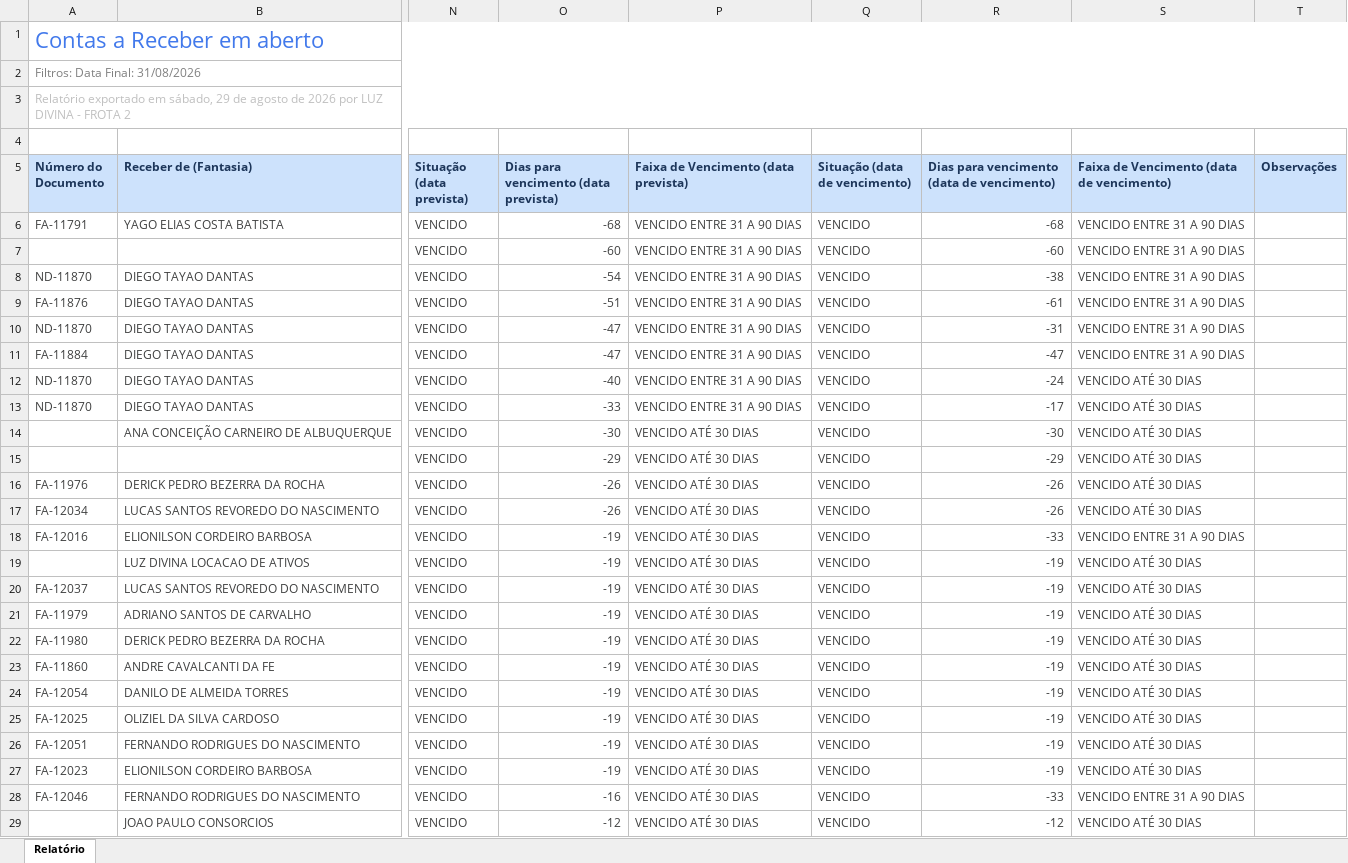
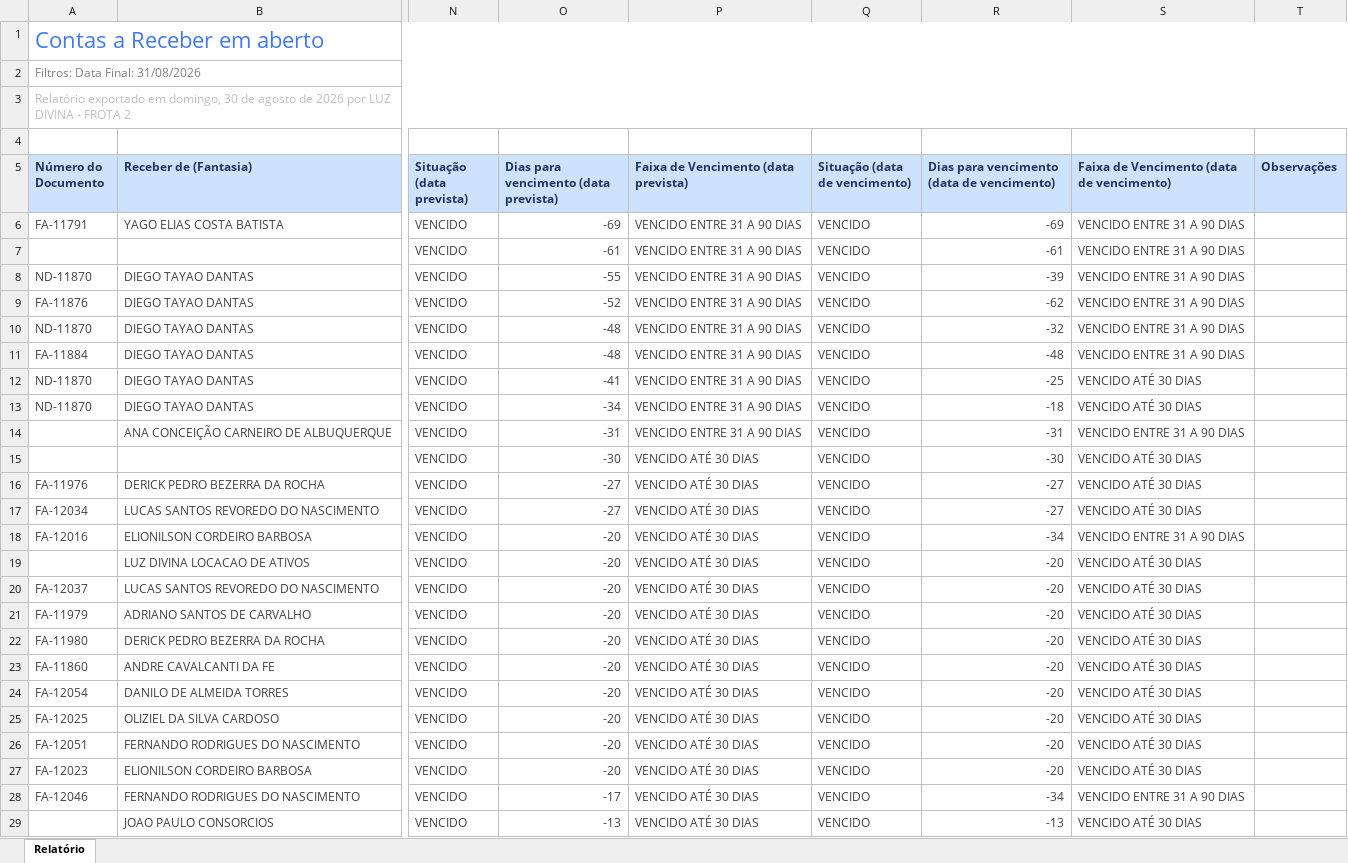
Before and after one commit to grupoativuz/Dashboard-Ativuz, an Excel workbook: planilhas/CONTAS-A-RECEBER.xlsx, sheet Relatório, drawn as a sheet; only a part is shown, gaps mark what is left out; values as stored, in another font and other column widths than the file's, no borders; the diff covers the shown part only; the diff names each change by its address in the sheet, - before the commit and + after, or states it on an @@ line.

Commit message:
chore: atualiza CONTAS-A-RECEBER.xlsx via automação (Gmail)

```diff
--- a/planilhas/CONTAS-A-RECEBER.xlsx (sheet Relatório)
+++ b/planilhas/CONTAS-A-RECEBER.xlsx (sheet Relatório)
-A3 (Número do Documento): …exportado em sábado, 29 de agosto…
+A3 (Número do Documento): …exportado em domingo, 30 de agosto…
-O6: -68
+O6: -69
-R6: -68
+R6: -69
-O7: -60
+O7: -61
-R7: -60
+R7: -61
-O8: -54
+O8: -55
-R8: -38
+R8: -39
-O9: -51
+O9: -52
-R9: -61
+R9: -62
-O10:O11: -47
+O10:O11: -48
-R10: -31
+R10: -32
-R11: -47
+R11: -48
-O12: -40
+O12: -41
-R12: -24
+R12: -25
-O13: -33
+O13: -34
-R13: -17
+R13: -18
-O14: -30
+O14: -31
-P14: VENCIDO ATÉ 30 DIAS
+P14: VENCIDO ENTRE 31 A 90 DIAS
-R14: -30
+R14: -31
-S14: VENCIDO ATÉ 30 DIAS
+S14: VENCIDO ENTRE 31 A 90 DIAS
-O15: -29
+O15: -30
-R15: -29
+R15: -30
-O16:O17: -26
+O16:O17: -27
-R16:R17: -26
+R16:R17: -27
-O18:O27: -19
+O18:O27: -20
-R18: -33
+R18: -34
-R19:R27: -19
+R19:R27: -20
-O28: -16
+O28: -17
-R28: -33
+R28: -34
-O29: -12
+O29: -13
-R29: -12
+R29: -13
```
Also changed, not shown: 154 edited cells elsewhere in this sheet.
